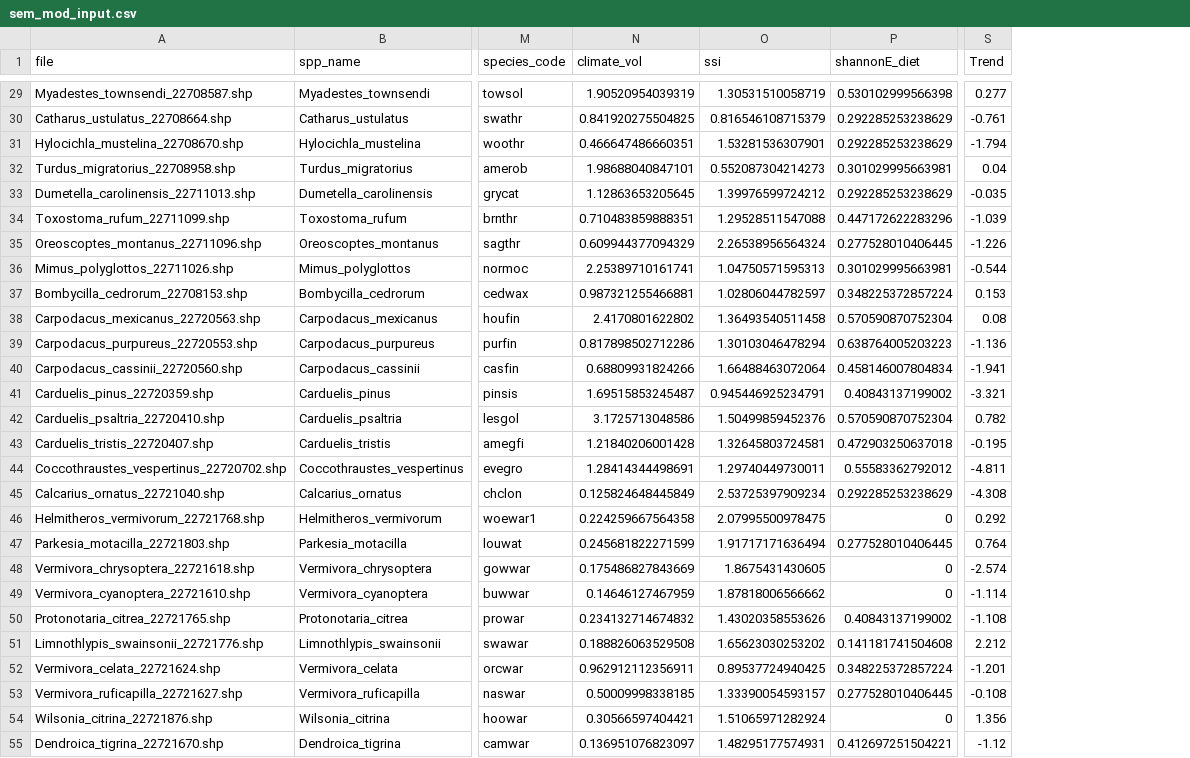
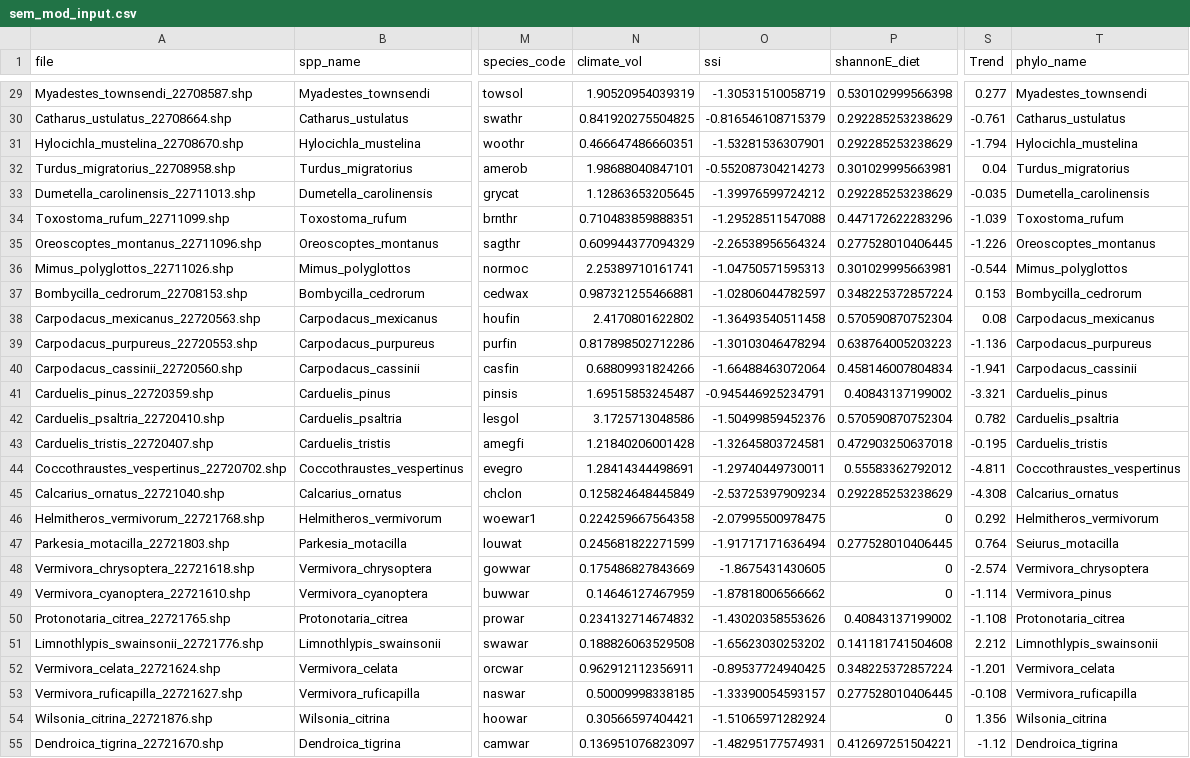
Before and after one commit to zahraddeen1/avian-range-shifts, a CSV file: derived_data/sem_mod_input.csv, drawn as a sheet; only a part is shown, gaps mark what is left out; the diff covers the shown part only; the diff names each change by its address in the sheet, - before the commit and + after, or states it on an @@ line.

Commit message:
sem with phylo cor and plot

```diff
--- a/derived_data/sem_mod_input.csv
+++ b/derived_data/sem_mod_input.csv
+column T (phylo_name), rows 29-55: Myadestes_townsendi | Catharus_ustulatus | Hylocichla_mustelina | Turdus_migratorius | Dumetella_carolinensis | Toxostoma_rufum | Oreoscoptes_montanus | Mimus_polyglottos | Bombycilla_cedrorum | Carpodacus_mexicanus | Carpodacus_purpureus | Carpodacus_cassinii | Carduelis_pinus | Carduelis_psaltria | Carduelis_tristis | Coccothraustes_vespertinus | Calcarius_ornatus | Helmitheros_vermivorum | Seiurus_motacilla | Vermivora_chrysoptera | Vermivora_pinus | Protonotaria_citrea | Limnothlypis_swainsonii | Vermivora_celata | Vermivora_ruficapilla | Wilsonia_citrina | Dendroica_tigrina
-O29 (ssi): 1.30531510058719
+O29 (ssi): -1.30531510058719
-O30 (ssi): 0.816546108715379
+O30 (ssi): -0.816546108715379
-O31 (ssi): 1.53281536307901
+O31 (ssi): -1.53281536307901
-O32 (ssi): 0.552087304214273
+O32 (ssi): -0.552087304214273
-O33 (ssi): 1.39976599724212
+O33 (ssi): -1.39976599724212
-O34 (ssi): 1.29528511547088
+O34 (ssi): -1.29528511547088
-O35 (ssi): 2.26538956564324
+O35 (ssi): -2.26538956564324
-O36 (ssi): 1.04750571595313
+O36 (ssi): -1.04750571595313
-O37 (ssi): 1.02806044782597
+O37 (ssi): -1.02806044782597
-O38 (ssi): 1.36493540511458
+O38 (ssi): -1.36493540511458
-O39 (ssi): 1.30103046478294
+O39 (ssi): -1.30103046478294
-O40 (ssi): 1.66488463072064
+O40 (ssi): -1.66488463072064
-O41 (ssi): 0.945446925234791
+O41 (ssi): -0.945446925234791
-O42 (ssi): 1.50499859452376
+O42 (ssi): -1.50499859452376
-O43 (ssi): 1.32645803724581
+O43 (ssi): -1.32645803724581
-O44 (ssi): 1.29740449730011
+O44 (ssi): -1.29740449730011
-O45 (ssi): 2.53725397909234
+O45 (ssi): -2.53725397909234
-O46 (ssi): 2.07995500978475
+O46 (ssi): -2.07995500978475
-O47 (ssi): 1.91717171636494
+O47 (ssi): -1.91717171636494
-O48 (ssi): 1.8675431430605
+O48 (ssi): -1.8675431430605
-O49 (ssi): 1.87818006566662
+O49 (ssi): -1.87818006566662
-O50 (ssi): 1.43020358553626
+O50 (ssi): -1.43020358553626
-O51 (ssi): 1.65623030253202
+O51 (ssi): -1.65623030253202
-O52 (ssi): 0.89537724940425
+O52 (ssi): -0.89537724940425
-O53 (ssi): 1.33390054593157
+O53 (ssi): -1.33390054593157
-O54 (ssi): 1.51065971282924
+O54 (ssi): -1.51065971282924
-O55 (ssi): 1.48295177574931
+O55 (ssi): -1.48295177574931
```
Also changed, not shown: 81 edited cells elsewhere in this file, 4 other files.
